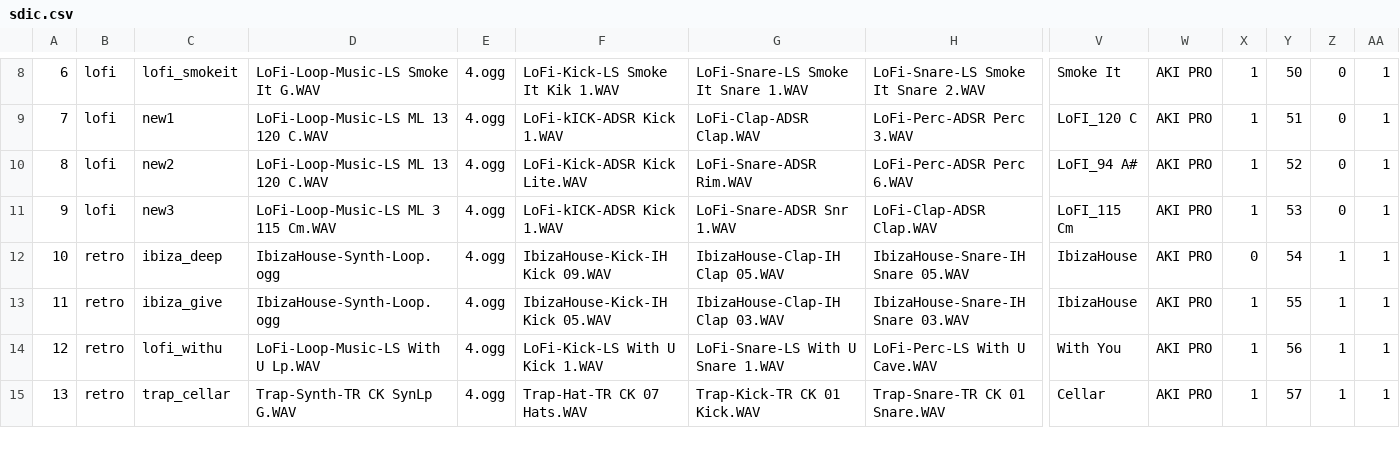
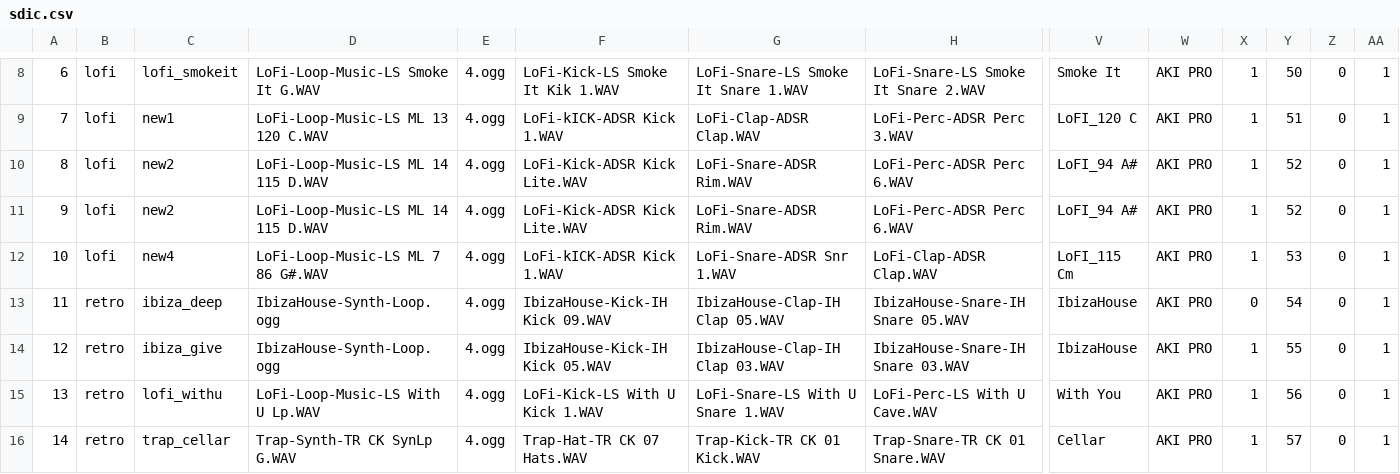
Before and after one commit to Radetzki87/web1, a CSV file: sdic.csv, drawn as a sheet; only a part is shown, gaps mark what is left out; addresses are those after the commit; rows hold the shown columns only; the diff covers the shown part only; the diff names each change by its address in the sheet, - before the commit and + after, or states it on an @@ line.

```diff
--- a/sdic.csv
+++ b/sdic.csv
-D10: LoFi-Loop-Music-LS ML 13 120 C.WAV
+D10: LoFi-Loop-Music-LS ML 14 115 D.WAV
+row 11: 9 | lofi | new2 | LoFi-Loop-Music-LS ML 14 115 D.WAV | 4.ogg | LoFi-Kick-ADSR Kick Lite.WAV | LoFi-Snare-ADSR Rim.WAV | LoFi-Perc-ADSR Perc 6.WAV | LoFI_94 A# | AKI PRO | 1 | 52 | 0 | 1
@@ column A renumbered from row 12 down @@
-C12: new3
+C12: new4
-D12: LoFi-Loop-Music-LS ML 3 115 Cm.WAV
+D12: LoFi-Loop-Music-LS ML 7 86 G#.WAV
-Z13:Z16: 1
+Z13:Z16: 0
```
Also changed, not shown: 1 added row, 1 removed row and 108 edited cells elsewhere in this file.
